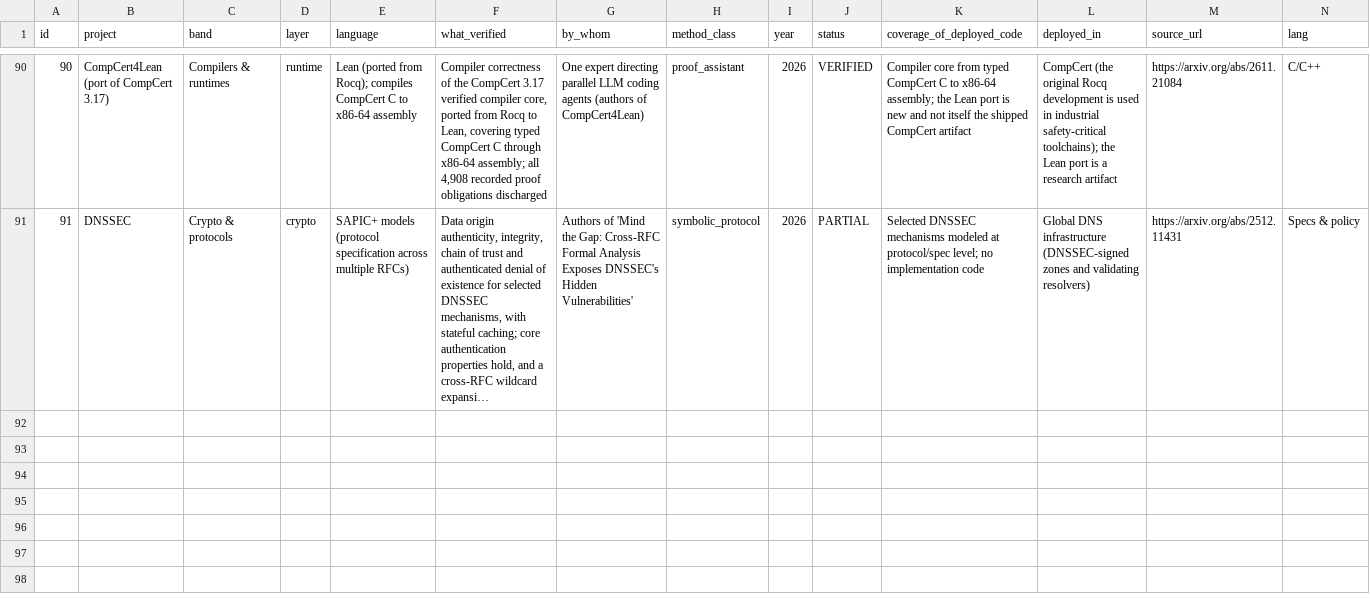
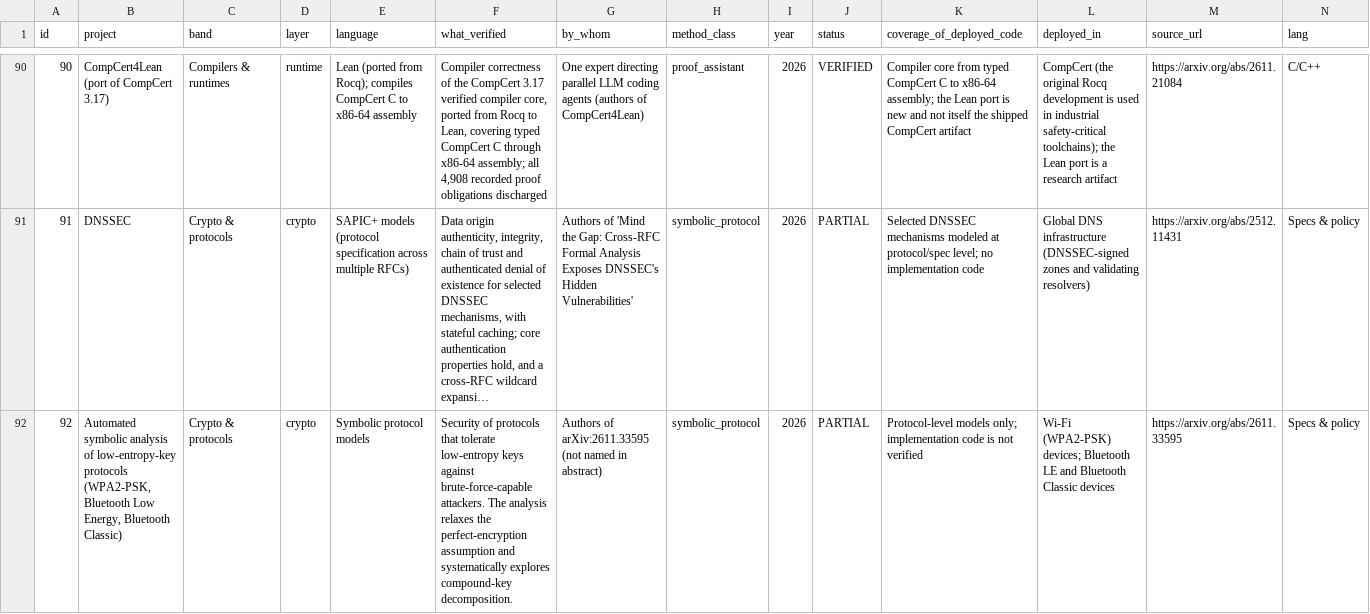
Before and after one commit to nlp-research-rosu/stackstate, a CSV file: data/seed/dashboard_proofs.csv, drawn as a sheet; only a part is shown, gaps mark what is left out; long unchanged cells end in …; rows hold the shown columns only; the diff names each change by its address in the sheet, - before the commit and + after, or states it on an @@ line.

```diff
--- a/data/seed/dashboard_proofs.csv
+++ b/data/seed/dashboard_proofs.csv
+row 92: 92 | Automated symbolic analysis of low-entropy-key protocols (WPA2-PSK, Bluetooth Low Energy, Bluetooth Classic) | Crypto & protocols | crypto | Symbolic protocol models | Security of protocols that tolerate low-entropy keys against brute-force-capable attackers. The analysis relaxes the perfect-encryption assumption and systematically explores compound-key decomposition. | Authors of arXiv:2611.33595 (not named in abstract) | symbolic_protocol | 2026 | PARTIAL | Protocol-level models only; implementation code is not verified | Wi-Fi (WPA2-PSK) devices; Bluetooth LE and Bluetooth Classic devices | https://arxiv.org/abs/2611.33595 | Specs & policy
```
Also changed, not shown: 4 other files.
